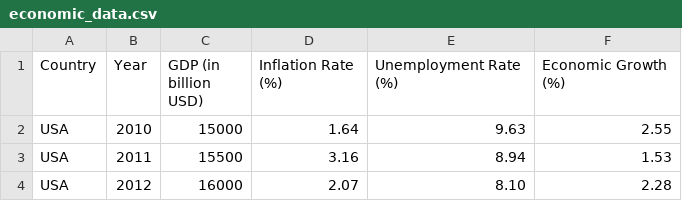
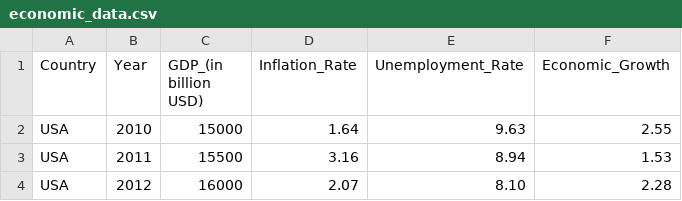
Before and after one commit to Kamil-Fr/Economic_Model_AI, a CSV file: data/economic_data.csv, drawn as a sheet; only a part is shown.

```diff
--- a/data/economic_data.csv
+++ b/data/economic_data.csv
@@ -1,2 +1,2 @@
-Country, Year, GDP (in billion USD), Inflation Rate (%), Unemployment Rate (%), Economic Growth (%)
+Country,Year,GDP_(in billion USD),Inflation_Rate,Unemployment_Rate,Economic_Growth
 USA, 2010, 15000, 1.64, 9.63, 2.55
```
Also changed, not shown: 5 other files.
